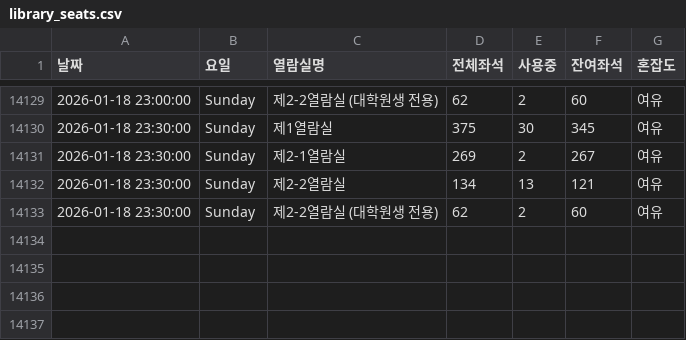
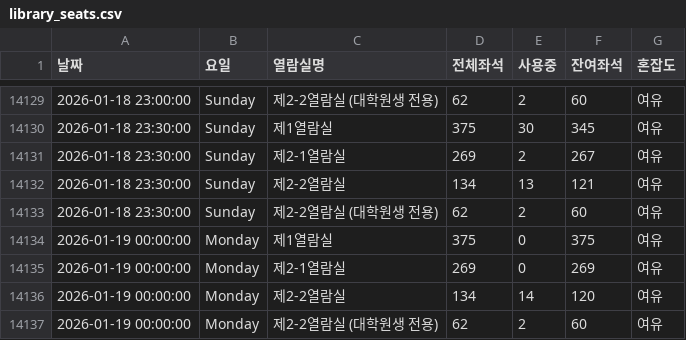
Before and after one commit to dony-beep/library_seat, a CSV file: library_seats.csv, drawn as a sheet; only a part is shown, gaps mark what is left out; the diff names each change by its address in the sheet, - before the commit and + after, or states it on an @@ line.

```diff
--- a/library_seats.csv
+++ b/library_seats.csv
+row 14134: 2026-01-19 00:00:00 | Monday | 제1열람실 | 375 | 0 | 375 | 여유
+row 14135: 2026-01-19 00:00:00 | Monday | 제2-1열람실 | 269 | 0 | 269 | 여유
+row 14136: 2026-01-19 00:00:00 | Monday | 제2-2열람실 | 134 | 14 | 120 | 여유
+row 14137: 2026-01-19 00:00:00 | Monday | 제2-2열람실 (대학원생 전용) | 62 | 2 | 60 | 여유
```
